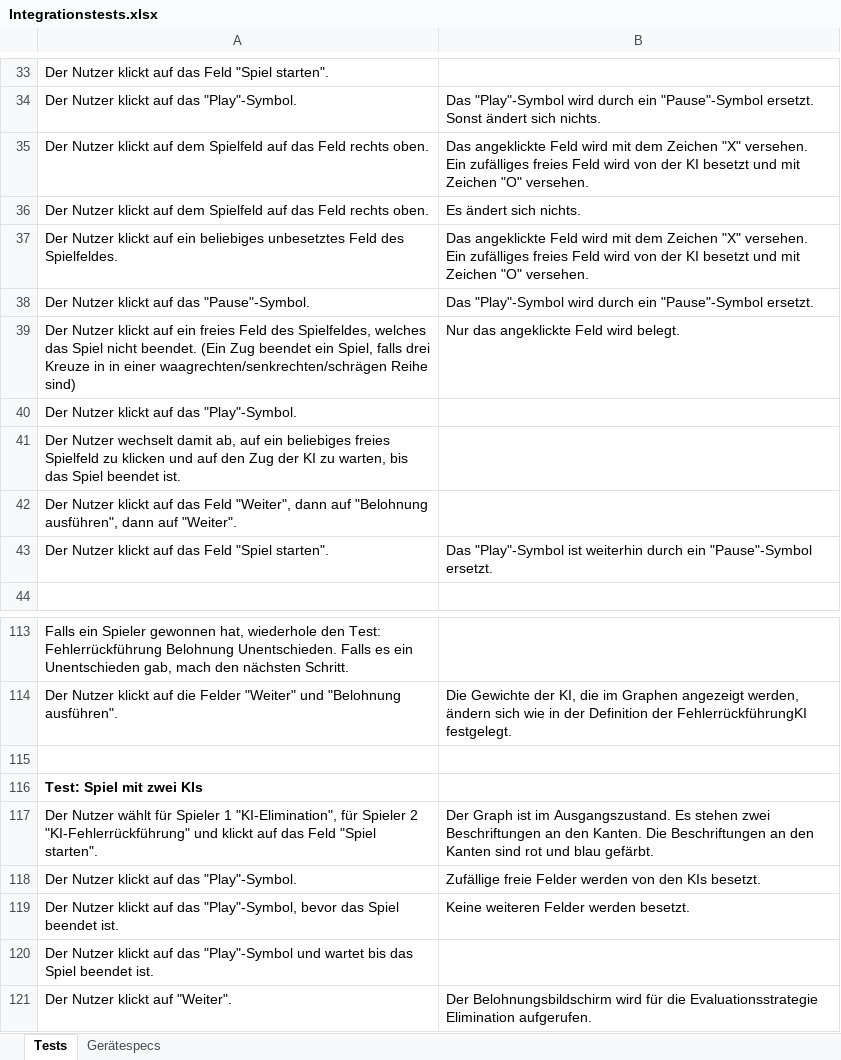
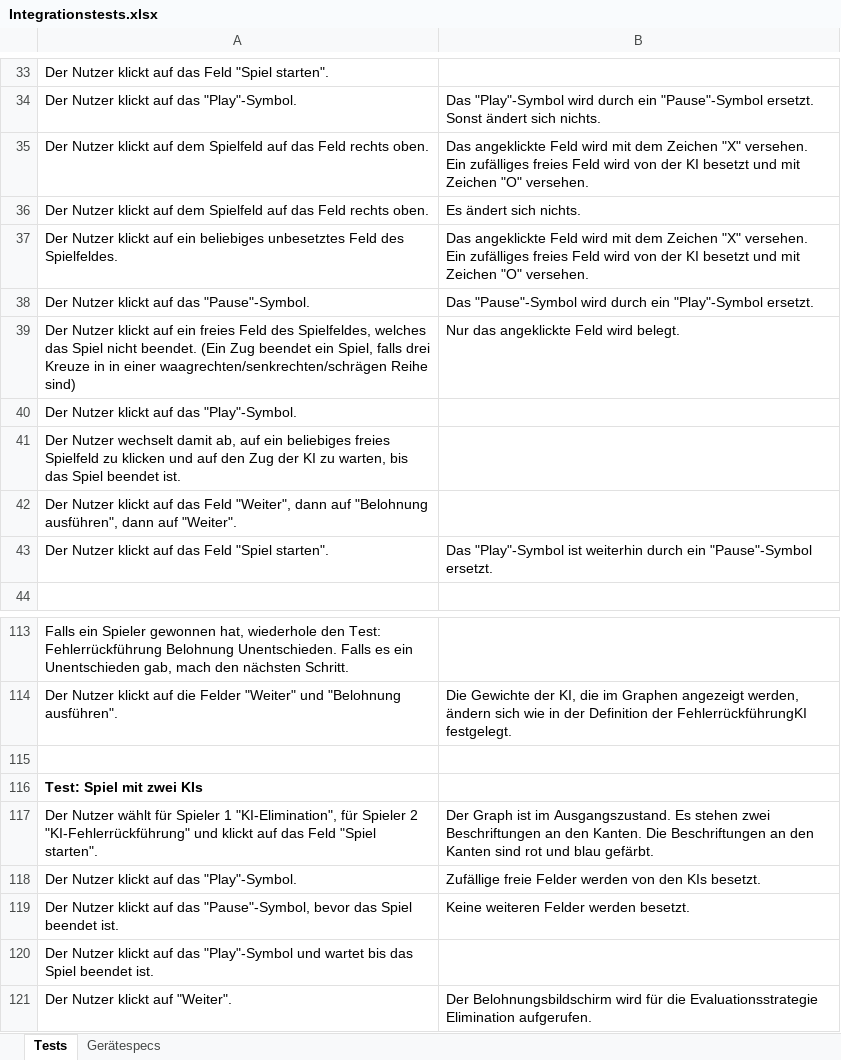
Before and after one commit to idlaviV/TIKTacToe, an Excel workbook: Integrationstests/Integrationstests.xlsx, sheet Tests, drawn as a sheet; only a part is shown, gaps mark what is left out; values as stored, in another font and other column widths than the file's, no borders; the diff names each change by its address in the sheet, - before the commit and + after, or states it on an @@ line.

```diff
--- a/Integrationstests/Integrationstests.xlsx (sheet Tests)
+++ b/Integrationstests/Integrationstests.xlsx (sheet Tests)
-B38: Das "Play"-Symbol wird durch ein "Pause"-Symbol ersetzt.
+B38: Das "Pause"-Symbol wird durch ein "Play"-Symbol ersetzt.
-A119: …auf das "Play"-Symbol, bevor das…
+A119: …auf das "Pause"-Symbol, bevor das…
```
Also changed, not shown: sheet Gerätespecs.
